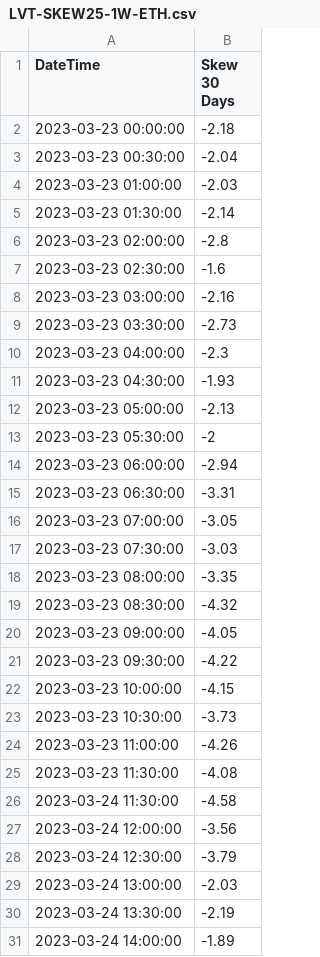
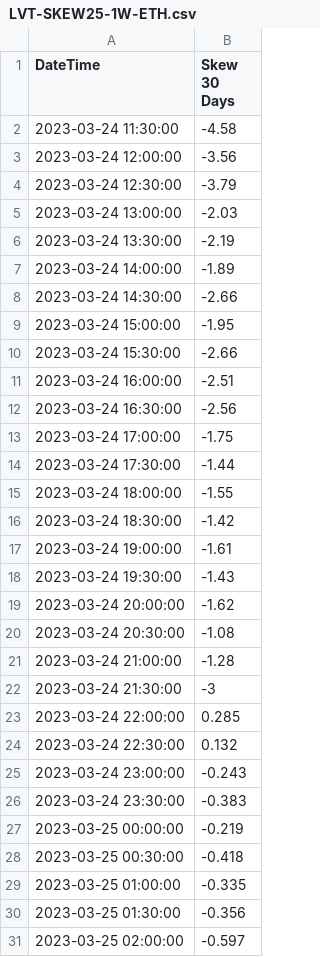
Before and after one commit to gmurra11/trading, a CSV file: data-skew/LVT-SKEW25-1W-ETH.csv, drawn as a sheet; only a part is shown; the shorter side is filled out with more unchanged rows; the diff covers the shown part only.

```diff
--- a/data-skew/LVT-SKEW25-1W-ETH.csv
+++ b/data-skew/LVT-SKEW25-1W-ETH.csv
@@ -1,26 +1,2 @@
 "DateTime","Skew 30 Days"
-"2023-03-23 00:00:00",-2.18
-"2023-03-23 00:30:00",-2.04
-"2023-03-23 01:00:00",-2.03
-"2023-03-23 01:30:00",-2.14
-"2023-03-23 02:00:00",-2.8
-"2023-03-23 02:30:00",-1.6
-"2023-03-23 03:00:00",-2.16
-"2023-03-23 03:30:00",-2.73
-"2023-03-23 04:00:00",-2.3
-"2023-03-23 04:30:00",-1.93
-"2023-03-23 05:00:00",-2.13
-"2023-03-23 05:30:00",-2
-"2023-03-23 06:00:00",-2.94
-"2023-03-23 06:30:00",-3.31
-"2023-03-23 07:00:00",-3.05
-"2023-03-23 07:30:00",-3.03
-"2023-03-23 08:00:00",-3.35
-"2023-03-23 08:30:00",-4.32
-"2023-03-23 09:00:00",-4.05
-"2023-03-23 09:30:00",-4.22
-"2023-03-23 10:00:00",-4.15
-"2023-03-23 10:30:00",-3.73
-"2023-03-23 11:00:00",-4.26
-"2023-03-23 11:30:00",-4.08
 "2023-03-24 11:30:00",-4.58
```
Also changed, not shown: 48 added rows elsewhere in this file, data-skew/LVT-ETH-VOLATILITY-CARRY-SPREAD.csv, data-skew/LVT-SKEW25-1D-BTC.csv, 14 other files.
